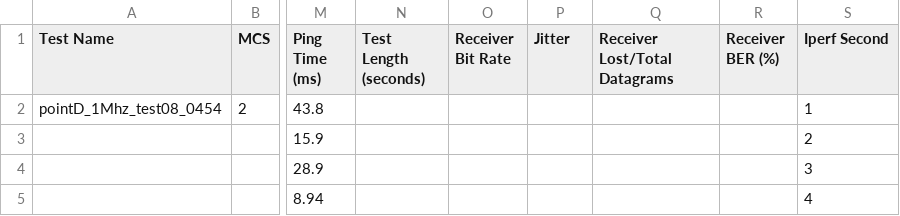
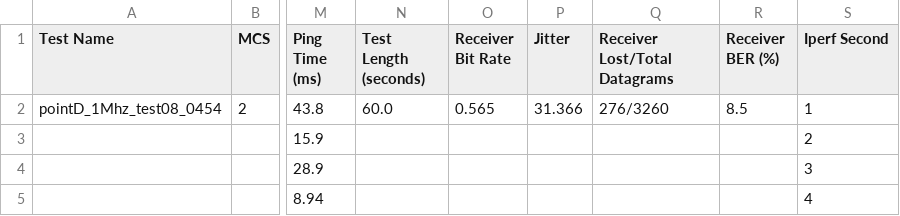
Before and after one commit to A-Raffoul/WiFi_HaLow, a CSV file: data/indoor/pointD_1Mhz_test08_0454_results.csv, drawn as a sheet; only a part is shown, gaps mark what is left out; the diff names each change by its address in the sheet, - before the commit and + after, or states it on an @@ line.

```diff
--- a/data/indoor/pointD_1Mhz_test08_0454_results.csv
+++ b/data/indoor/pointD_1Mhz_test08_0454_results.csv
-N2 (Test Length (seconds)): (empty)
+N2 (Test Length (seconds)): 60.0
-O2 (Receiver Bit Rate): (empty)
+O2 (Receiver Bit Rate): 0.565
-P2 (Jitter): (empty)
+P2 (Jitter): 31.366
-Q2 (Receiver Lost/Total Datagrams): (empty)
+Q2 (Receiver Lost/Total Datagrams): 276/3260
-R2 (Receiver BER (%)): (empty)
+R2 (Receiver BER (%)): 8.5
```
Also changed, not shown: data/indoor/pointA_2Mhz_test08_0433_results.csv, data/indoor/pointC_2Mhz_test08_0449_results.csv, 12 other files.
